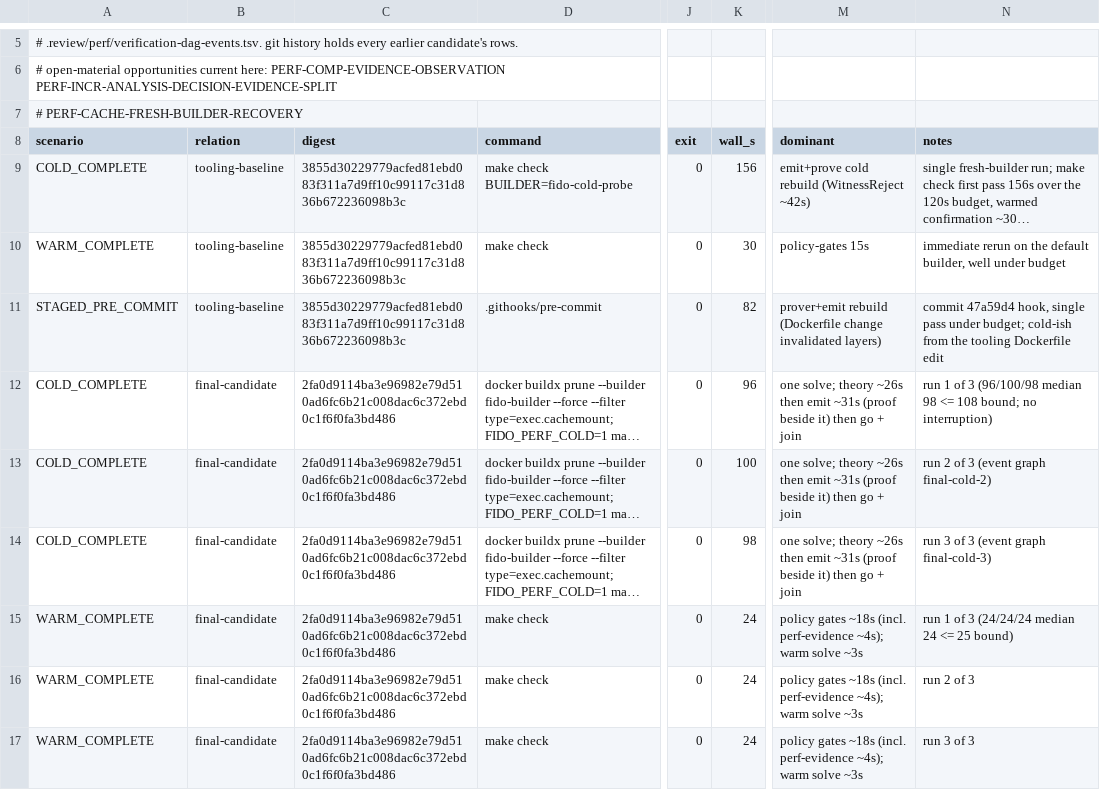
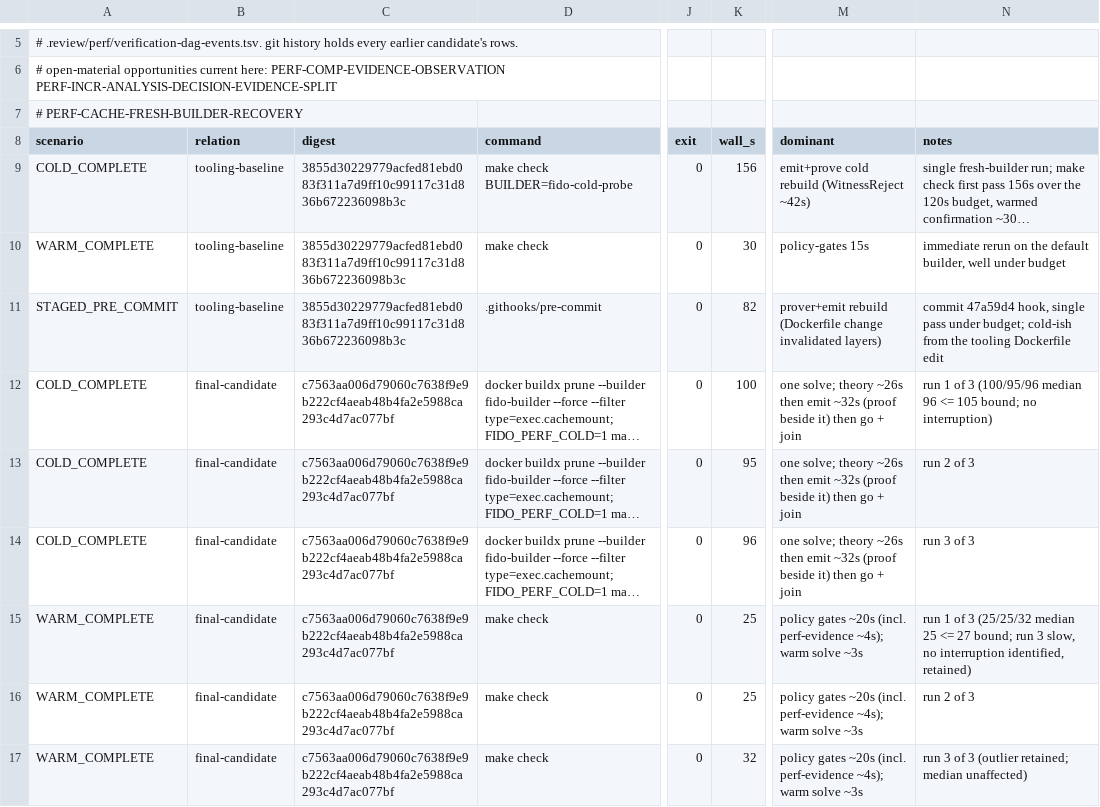
Before and after one commit to rhencke/fido, a TSV file: .review/PERFORMANCE.tsv, drawn as a sheet; only a part is shown, gaps mark what is left out; long unchanged cells end in …; the diff covers the shown part only; the diff names each change by its address in the sheet, - before the commit and + after, or states it on an @@ line.

```diff
--- a/.review/PERFORMANCE.tsv
+++ b/.review/PERFORMANCE.tsv
-C12:C17 (digest): 2fa0d9114ba3e96982e79d510ad6fc6b21c008dac6c372ebd0c1f6f0fa3bd486
+C12:C17 (digest): c7563aa006d79060c7638f9e9b222cf4aeab48b4fa2e5988ca293c4d7ac077bf
-K12 (wall_s): 96
+K12 (wall_s): 100
-M12:M14 (dominant): …then emit ~31s (proof beside…
+M12:M14 (dominant): …then emit ~32s (proof beside…
-N12 (notes): …of 3 (96/100/98 median 98 <= 108 bound; no…
+N12 (notes): …of 3 (100/95/96 median 96 <= 105 bound; no…
-K13 (wall_s): 100
+K13 (wall_s): 95
-N13 (notes): run 2 of 3 (event graph final-cold-2)
+N13 (notes): run 2 of 3
-K14 (wall_s): 98
+K14 (wall_s): 96
-N14 (notes): run 3 of 3 (event graph final-cold-3)
+N14 (notes): run 3 of 3
-K15:K16 (wall_s): 24
+K15:K16 (wall_s): 25
-M15:M17 (dominant): policy gates ~18s (incl. perf-evidence…
+M15:M17 (dominant): policy gates ~20s (incl. perf-evidence…
-N15 (notes): …of 3 (24/24/24 median 24 <= 25 bound)
+N15 (notes): …of 3 (25/25/32 median 25 <= 27 bound; run 3 slow, no interruption identified, retained)
-K17 (wall_s): 24
+K17 (wall_s): 32
-N17 (notes): run 3 of 3
+N17 (notes): run 3 of 3 (outlier retained; median unaffected)
```
Also changed, not shown: 19 edited cells elsewhere in this file, .review/PERFORMANCE_OPPORTUNITIES.tsv, .review/perf/performance-bases.tsv, 7 other files.
